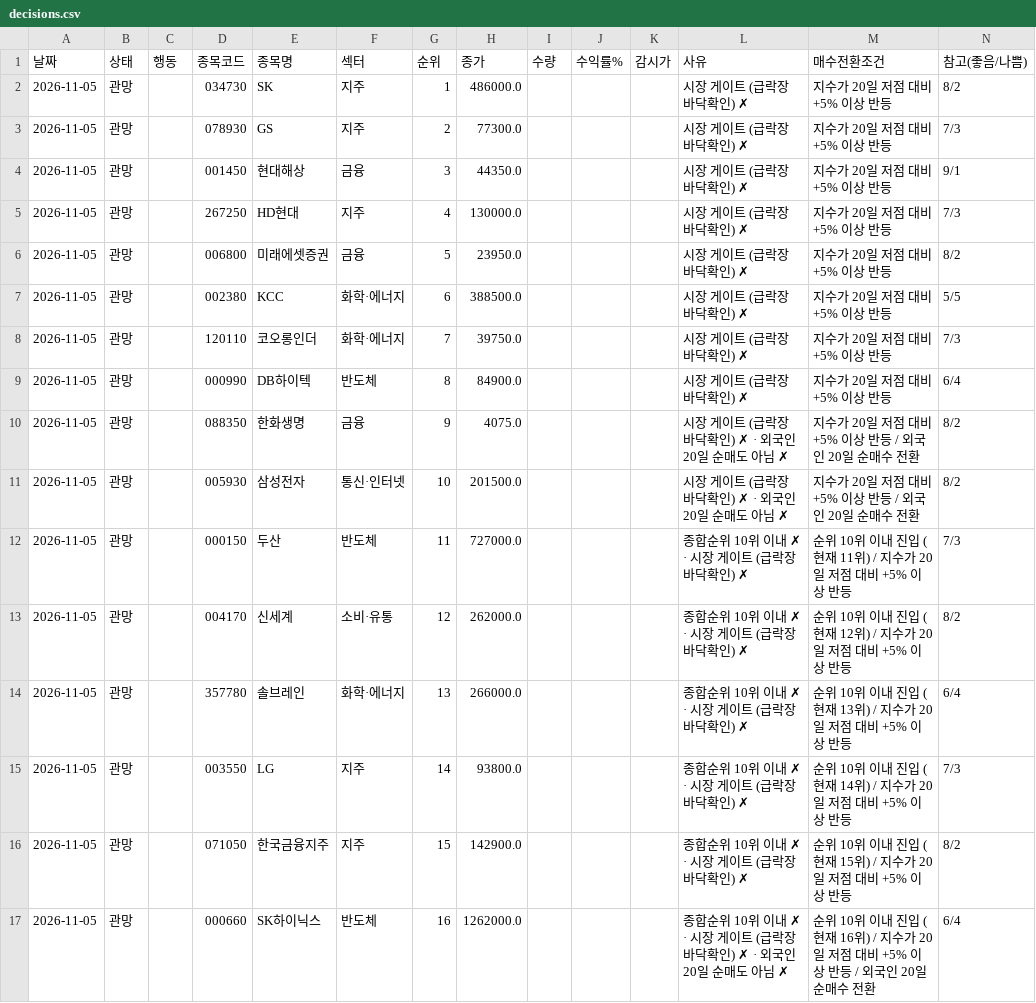
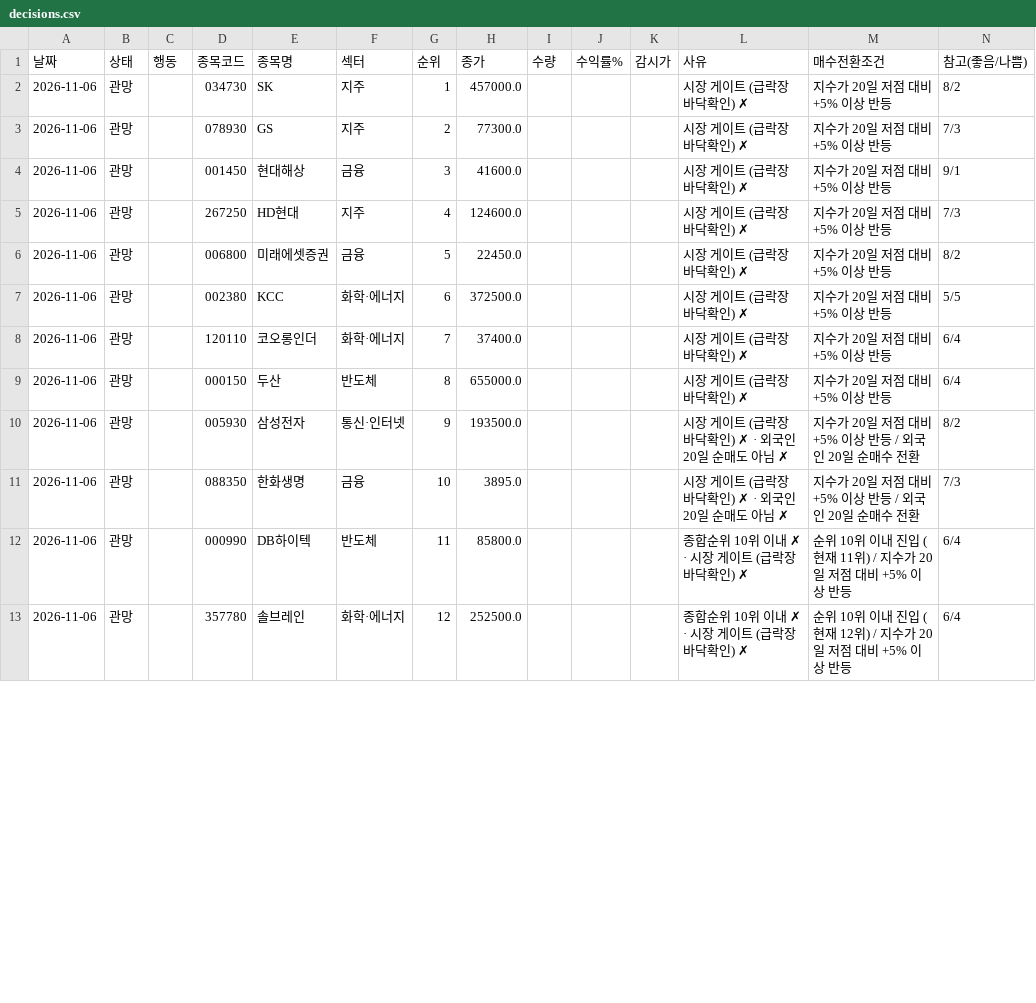
Before and after one commit to sunbmj4119-cmd/rich, a CSV file: data/autotrade/decisions.csv, drawn as a sheet; only a part is shown; the diff covers the shown part only.

```diff
--- a/data/autotrade/decisions.csv
+++ b/data/autotrade/decisions.csv
@@ -1,17 +1,13 @@
 날짜,상태,행동,종목코드,종목명,섹터,순위,종가,수량,수익률%,감시가,사유,매수전환조건,참고(좋음/나쁨)
-2026-11-05,관망,,034730,SK,지주,1,486000.0,,,,시장 게이트 (급락장 바닥확인) ✗,지수가 20일 저점 대비 +5% 이상 반등,8/2
-2026-11-05,관망,,078930,GS,지주,2,77300.0,,,,시장 게이트 (급락장 바닥확인) ✗,지수가 20일 저점 대비 +5% 이상 반등,7/3
-2026-11-05,관망,,001450,현대해상,금융,3,44350.0,,,,시장 게이트 (급락장 바닥확인) ✗,지수가 20일 저점 대비 +5% 이상 반등,9/1
-2026-11-05,관망,,267250,HD현대,지주,4,130000.0,,,,시장 게이트 (급락장 바닥확인) ✗,지수가 20일 저점 대비 +5% 이상 반등,7/3
-2026-11-05,관망,,006800,미래에셋증권,금융,5,23950.0,,,,시장 게이트 (급락장 바닥확인) ✗,지수가 20일 저점 대비 +5% 이상 반등,8/2
-2026-11-05,관망,,002380,KCC,화학·에너지,6,388500.0,,,,시장 게이트 (급락장 바닥확인) ✗,지수가 20일 저점 대비 +5% 이상 반등,5/5
-2026-11-05,관망,,120110,코오롱인더,화학·에너지,7,39750.0,,,,시장 게이트 (급락장 바닥확인) ✗,지수가 20일 저점 대비 +5% 이상 반등,7/3
-2026-11-05,관망,,000990,DB하이텍,반도체,8,84900.0,,,,시장 게이트 (급락장 바닥확인) ✗,지수가 20일 저점 대비 +5% 이상 반등,6/4
-2026-11-05,관망,,088350,한화생명,금융,9,4075.0,,,,시장 게이트 (급락장 바닥확인) ✗ · 외국인 20일 순매도 아님 ✗,지수가 20일 저점 대비 +5% 이상 반등 / 외국인 20일 순매수 전환,8/2
-2026-11-05,관망,,005930,삼성전자,통신·인터넷,10,201500.0,,,,시장 게이트 (급락장 바닥확인) ✗ · 외국인 20일 순매도 아님 ✗,지수가 20일 저점 대비 +5% 이상 반등 / 외국인 20일 순매수 전환,8/2
-2026-11-05,관망,,000150,두산,반도체,11,727000.0,,,,종합순위 10위 이내 ✗ · 시장 게이트 (급락장 바닥확인) ✗,순위 10위 이내 진입 (현재 11위) / 지수가 20일 저점 대비 +5% 이상 반등,7/3
-2026-11-05,관망,,004170,신세계,소비·유통,12,262000.0,,,,종합순위 10위 이내 ✗ · 시장 게이트 (급락장 바닥확인) ✗,순위 10위 이내 진입 (현재 12위) / 지수가 20일 저점 대비 +5% 이상 반등,8/2
-2026-11-05,관망,,357780,솔브레인,화학·에너지,13,266000.0,,,,종합순위 10위 이내 ✗ · 시장 게이트 (급락장 바닥확인) ✗,순위 10위 이내 진입 (현재 13위) / 지수가 20일 저점 대비 +5% 이상 반등,6/4
-2026-11-05,관망,,003550,LG,지주,14,93800.0,,,,종합순위 10위 이내 ✗ · 시장 게이트 (급락장 바닥확인) ✗,순위 10위 이내 진입 (현재 14위) / 지수가 20일 저점 대비 +5% 이상 반등,7/3
-2026-11-05,관망,,071050,한국금융지주,지주,15,142900.0,,,,종합순위 10위 이내 ✗ · 시장 게이트 (급락장 바닥확인) ✗,순위 10위 이내 진입 (현재 15위) / 지수가 20일 저점 대비 +5% 이상 반등,8/2
-2026-11-05,관망,,000660,SK하이닉스,반도체,16,1262000.0,,,,종합순위 10위 이내 ✗ · 시장 게이트 (급락장 바닥확인) ✗ · 외국인 20일 순매도 아님 ✗,순위 10위 이내 진입 (현재 16위) / 지수가 20일 저점 대비 +5% 이상 반등 / 외국인 20일 순매수 전환,6/4
+2026-11-06,관망,,034730,SK,지주,1,457000.0,,,,시장 게이트 (급락장 바닥확인) ✗,지수가 20일 저점 대비 +5% 이상 반등,8/2
+2026-11-06,관망,,078930,GS,지주,2,77300.0,,,,시장 게이트 (급락장 바닥확인) ✗,지수가 20일 저점 대비 +5% 이상 반등,7/3
+2026-11-06,관망,,001450,현대해상,금융,3,41600.0,,,,시장 게이트 (급락장 바닥확인) ✗,지수가 20일 저점 대비 +5% 이상 반등,9/1
+2026-11-06,관망,,267250,HD현대,지주,4,124600.0,,,,시장 게이트 (급락장 바닥확인) ✗,지수가 20일 저점 대비 +5% 이상 반등,7/3
+2026-11-06,관망,,006800,미래에셋증권,금융,5,22450.0,,,,시장 게이트 (급락장 바닥확인) ✗,지수가 20일 저점 대비 +5% 이상 반등,8/2
+2026-11-06,관망,,002380,KCC,화학·에너지,6,372500.0,,,,시장 게이트 (급락장 바닥확인) ✗,지수가 20일 저점 대비 +5% 이상 반등,5/5
+2026-11-06,관망,,120110,코오롱인더,화학·에너지,7,37400.0,,,,시장 게이트 (급락장 바닥확인) ✗,지수가 20일 저점 대비 +5% 이상 반등,6/4
+2026-11-06,관망,,000150,두산,반도체,8,655000.0,,,,시장 게이트 (급락장 바닥확인) ✗,지수가 20일 저점 대비 +5% 이상 반등,6/4
+2026-11-06,관망,,005930,삼성전자,통신·인터넷,9,193500.0,,,,시장 게이트 (급락장 바닥확인) ✗ · 외국인 20일 순매도 아님 ✗,지수가 20일 저점 대비 +5% 이상 반등 / 외국인 20일 순매수 전환,8/2
+2026-11-06,관망,,088350,한화생명,금융,10,3895.0,,,,시장 게이트 (급락장 바닥확인) ✗ · 외국인 20일 순매도 아님 ✗,지수가 20일 저점 대비 +5% 이상 반등 / 외국인 20일 순매수 전환,7/3
+2026-11-06,관망,,000990,DB하이텍,반도체,11,85800.0,,,,종합순위 10위 이내 ✗ · 시장 게이트 (급락장 바닥확인) ✗,순위 10위 이내 진입 (현재 11위) / 지수가 20일 저점 대비 +5% 이상 반등,6/4
+2026-11-06,관망,,357780,솔브레인,화학·에너지,12,252500.0,,,,종합순위 10위 이내 ✗ · 시장 게이트 (급락장 바닥확인) ✗,순위 10위 이내 진입 (현재 12위) / 지수가 20일 저점 대비 +5% 이상 반등,6/4
```
Also changed, not shown: 6 added rows, 2 removed rows and 8 edited cells elsewhere in this file, data/news.csv, data/short/ledger.csv, 43 other files.
